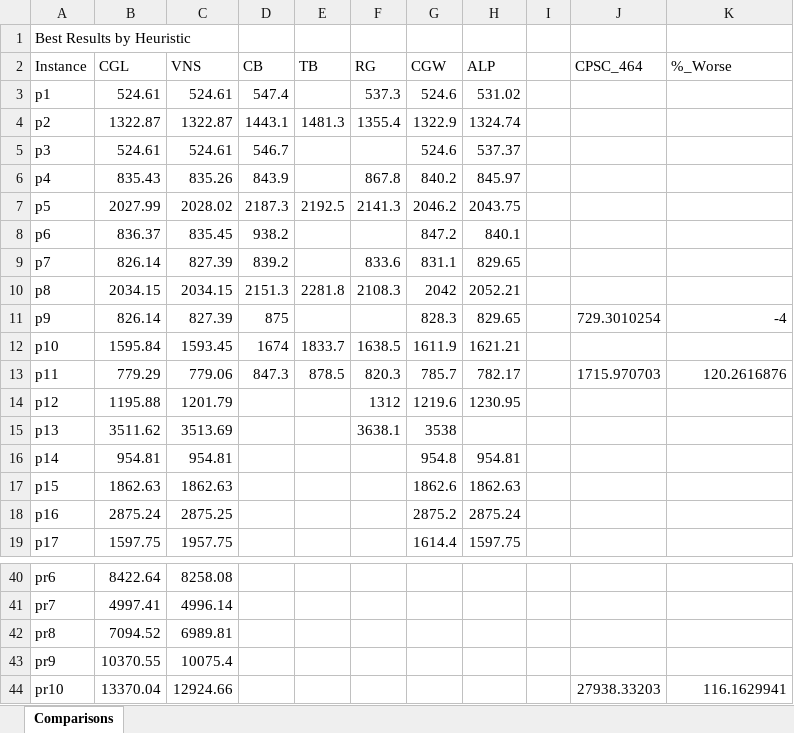
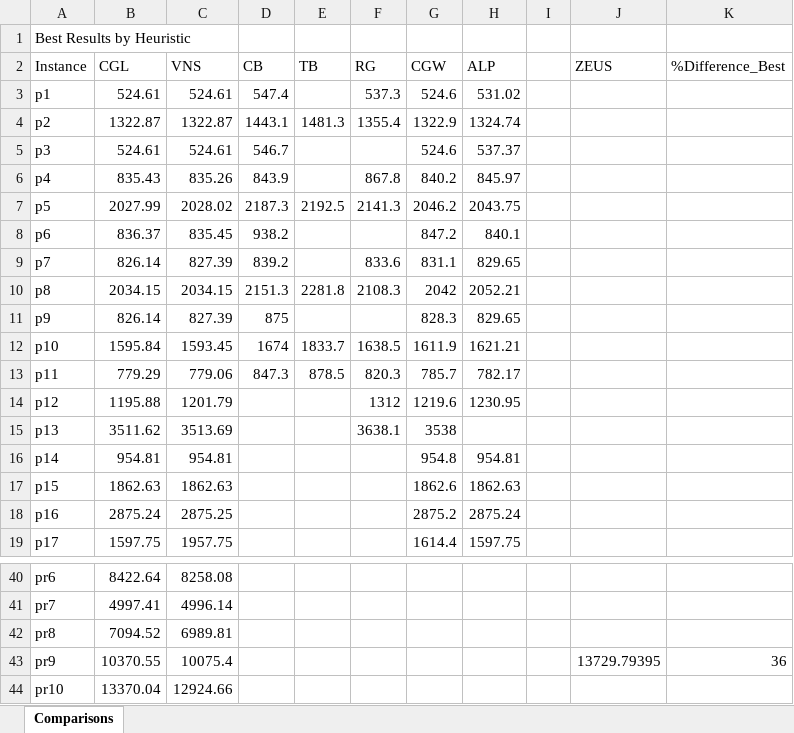
Before and after one commit to joshS314159/Zeus_TR, an Excel workbook: data/TR/results/PVRP_Comparison_Results.xlsx, sheet Comparisons, drawn as a sheet; only a part is shown, gaps mark what is left out; values as stored, in another font and other column widths than the file's, no borders; the diff names each change by its address in the sheet, - before the commit and + after, or states it on an @@ line.

```diff
--- a/data/TR/results/PVRP_Comparison_Results.xlsx (sheet Comparisons)
+++ b/data/TR/results/PVRP_Comparison_Results.xlsx (sheet Comparisons)
-J2: CPSC_464
+J2: ZEUS
-K2: %_Worse
+K2: %Difference_Best
-J11 (ZEUS): 729.3010254
+J11 (ZEUS): (empty)
-K11 (%Difference_Best): -4
+K11 (%Difference_Best): (empty)
-J13 (ZEUS): 1715.970703
+J13 (ZEUS): (empty)
-K13 (%Difference_Best): 120.2616876
+K13 (%Difference_Best): (empty)
-J43 (ZEUS): (empty)
+J43 (ZEUS): 13729.79395
-K43 (%Difference_Best): (empty)
+K43 (%Difference_Best): 36
-J44 (ZEUS): 27938.33203
+J44 (ZEUS): (empty)
-K44 (%Difference_Best): 116.1629941
+K44 (%Difference_Best): (empty)
```
Also changed, not shown: data/TR/results/PVRP_All_Long_Solutions.xlsx, data/TR/results/PVRP_All_Short_Solutions.xlsx, 18 other files.
